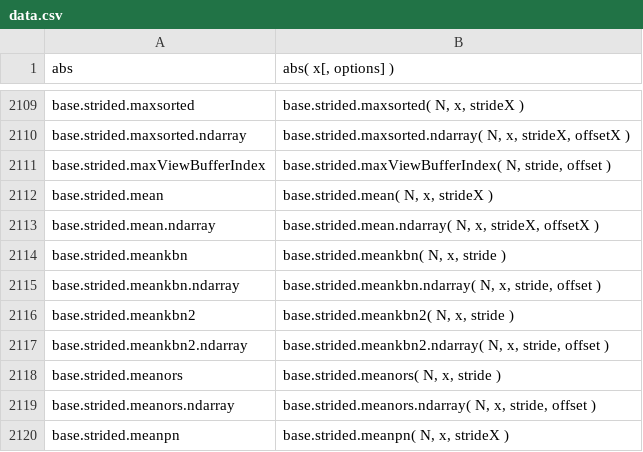
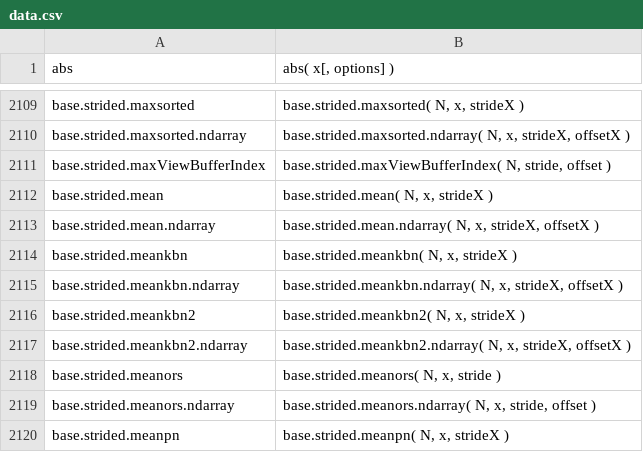
Before and after one commit to stdlib-js/repl, a CSV file: signature/data/data.csv, drawn as a sheet; only a part is shown, gaps mark what is left out.

```diff
--- a/signature/data/data.csv
+++ b/signature/data/data.csv
@@ -2113,6 +2113,6 @@ base.strided.mean,"base.strided.mean( N, x, strideX )"
 base.strided.mean.ndarray,"base.strided.mean.ndarray( N, x, strideX, offsetX )"
-base.strided.meankbn,"base.strided.meankbn( N, x, stride )"
-base.strided.meankbn.ndarray,"base.strided.meankbn.ndarray( N, x, stride, offset )"
-base.strided.meankbn2,"base.strided.meankbn2( N, x, stride )"
-base.strided.meankbn2.ndarray,"base.strided.meankbn2.ndarray( N, x, stride, offset )"
+base.strided.meankbn,"base.strided.meankbn( N, x, strideX )"
+base.strided.meankbn.ndarray,"base.strided.meankbn.ndarray( N, x, strideX, offsetX )"
+base.strided.meankbn2,"base.strided.meankbn2( N, x, strideX )"
+base.strided.meankbn2.ndarray,"base.strided.meankbn2.ndarray( N, x, strideX, offsetX )"
 base.strided.meanors,"base.strided.meanors( N, x, stride )"
```
Also changed, not shown: info/data/data.csv, typed-signature/data/data.csv, 6 other files.
